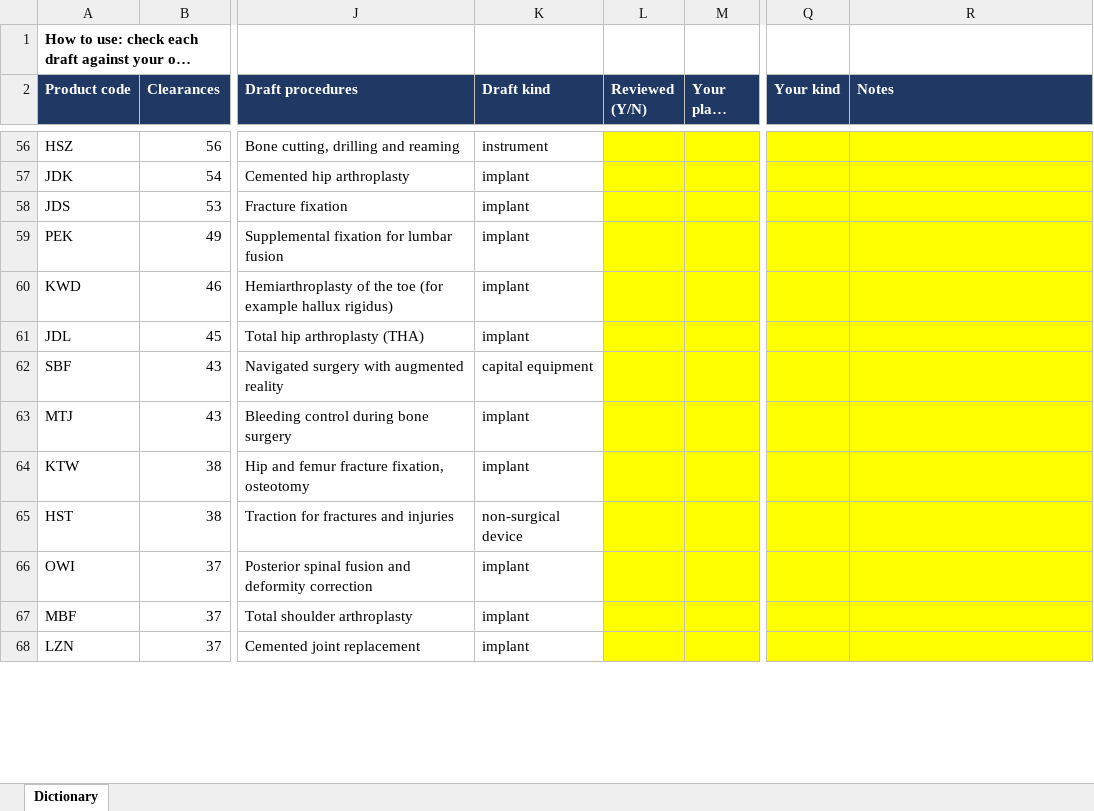
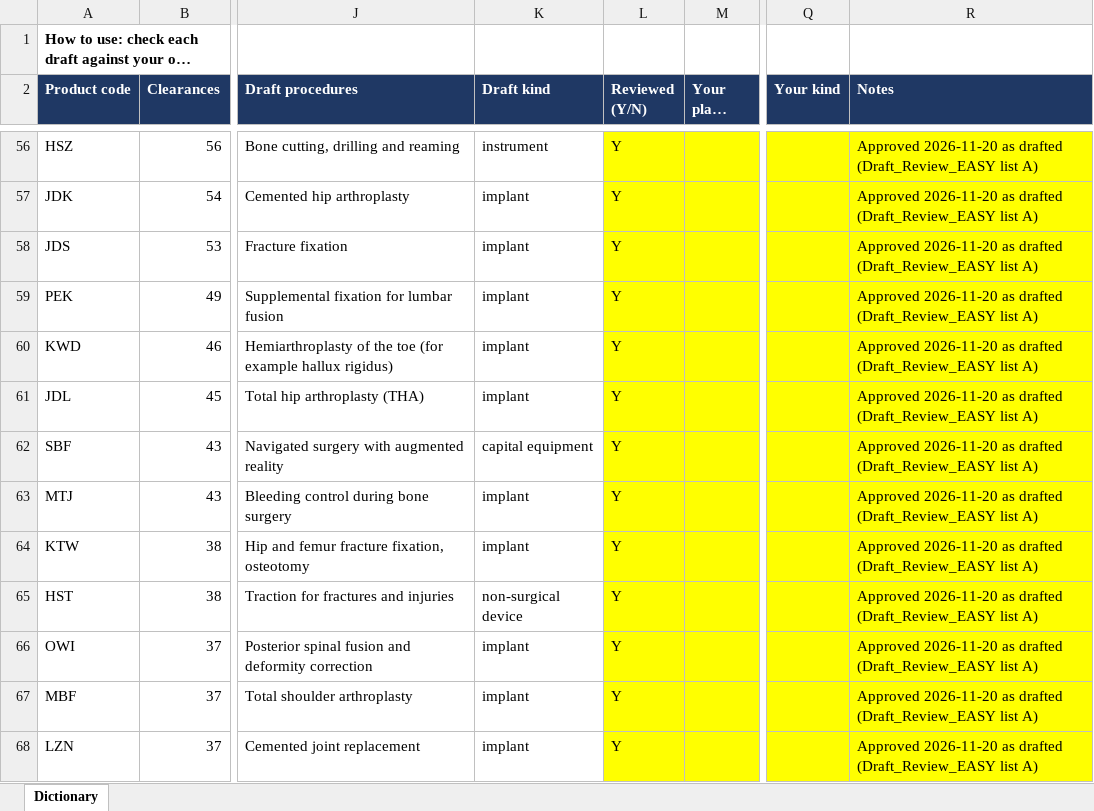
Before and after one commit to asherbreverman/orthoparity-data, an Excel workbook: reviews/Product_Code_Dictionary_REVIEW.xlsx, sheet Dictionary, drawn as a sheet; only a part is shown, gaps mark what is left out; long unchanged cells end in …; values as stored, in another font and other column widths than the file's, no borders; the diff covers the shown part only; the diff names each change by its address in the sheet, - before the commit and + after, or states it on an @@ line.

Commit message:
MAUDE, supplier record, add-on payments, new question boxes, draft labels cleared
- FDA adverse event reports (MAUDE) on product and vendor pages
- Supplier record: FDA establishment registrations, inspections, 483 citations and compliance actions
- FY 2027 NTAP and CY 2027 outpatient pass-through add-on payments
- Product pages ask 12 questions, vendor pages 11, each with triggered questions for the vendor
- All 254 product code descriptions, 164 Medicare procedure links and 15 procedure groups reviewed; draft labels removed
- Release check updated for FDA site and case numbers
See CHANGELOG.md for details. Data: site_data_2026-11-20.zip release.

```diff
--- a/reviews/Product_Code_Dictionary_REVIEW.xlsx (sheet Dictionary)
+++ b/reviews/Product_Code_Dictionary_REVIEW.xlsx (sheet Dictionary)
-L56:L68 (Reviewed (Y/N)): (empty)
+L56:L68 (Reviewed (Y/N)): Y
-R56:R68 (Notes): (empty)
+R56:R68 (Notes): Approved 2026-11-20 as drafted (Draft_Review_EASY list A)
```
Also changed, not shown: 530 edited cells elsewhere in this sheet, 29 other files.
